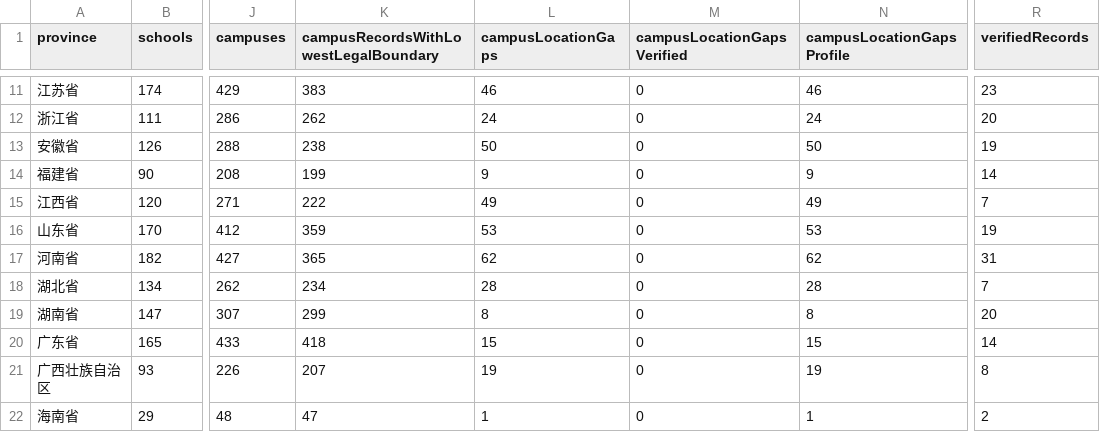
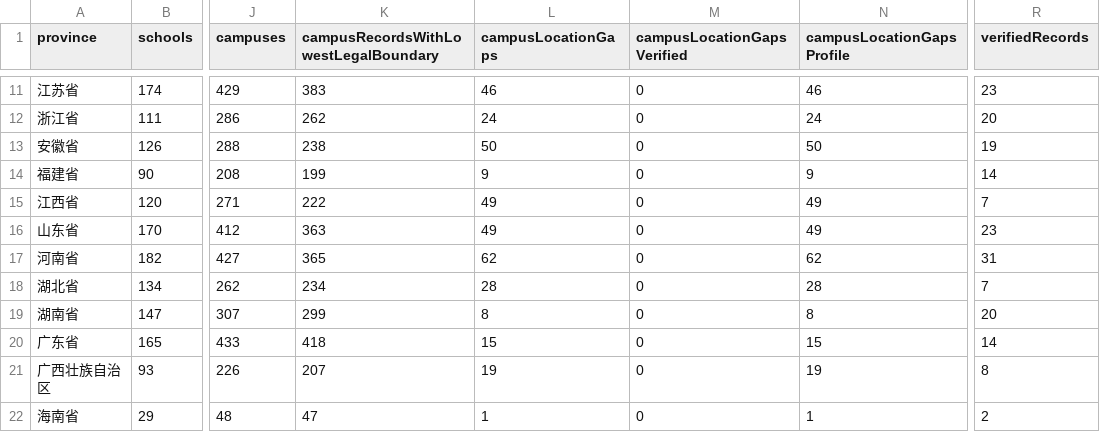
Before and after one commit to ProfessorZhi/china-university-atlas, a CSV file: reports/province-coverage.csv, drawn as a sheet; only a part is shown, gaps mark what is left out; the diff names each change by its address in the sheet, - before the commit and + after, or states it on an @@ line.

```diff
--- a/reports/province-coverage.csv
+++ b/reports/province-coverage.csv
-K16: 359
+K16: 363
-L16 (campusLocationGaps): 53
+L16 (campusLocationGaps): 49
-N16 (campusLocationGapsProfile): 53
+N16 (campusLocationGapsProfile): 49
-R16 (verifiedRecords): 19
+R16 (verifiedRecords): 23
```
Also changed, not shown: reports/campus-location-gaps.csv, 3 other files.
